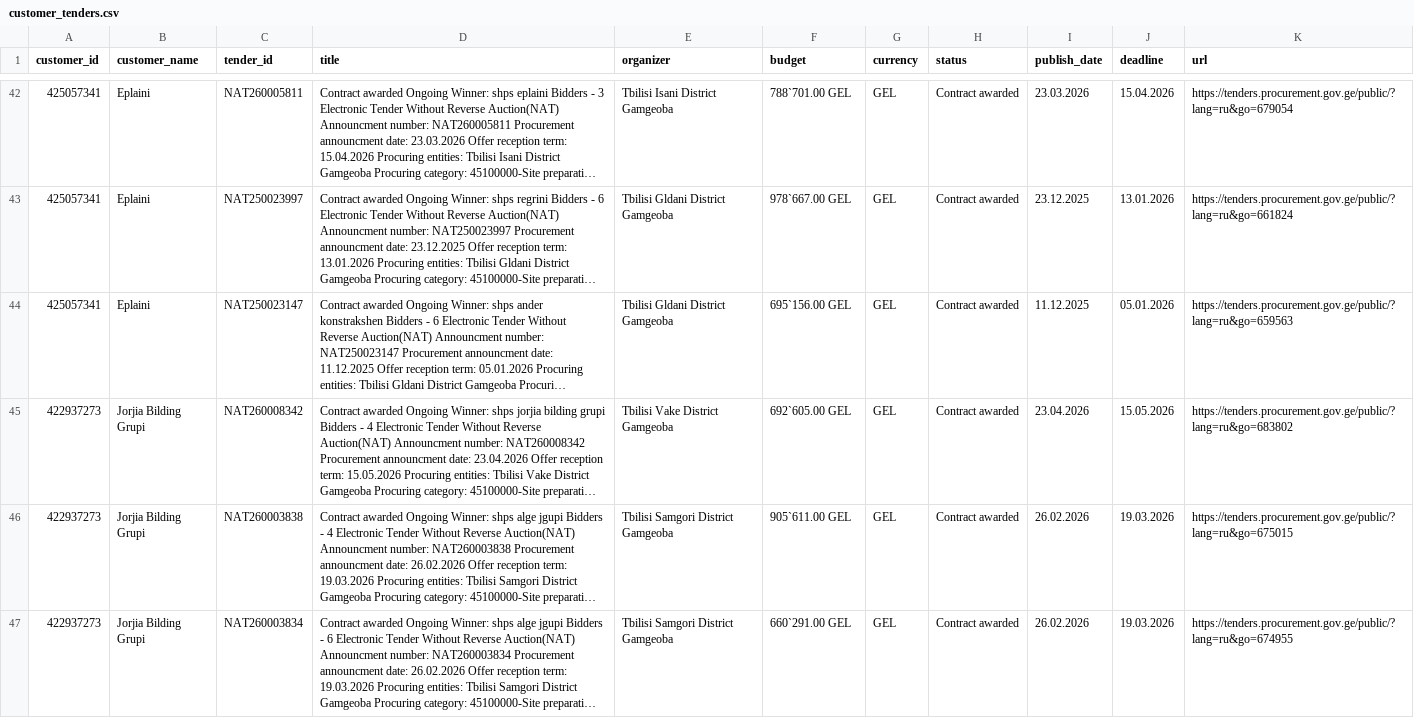
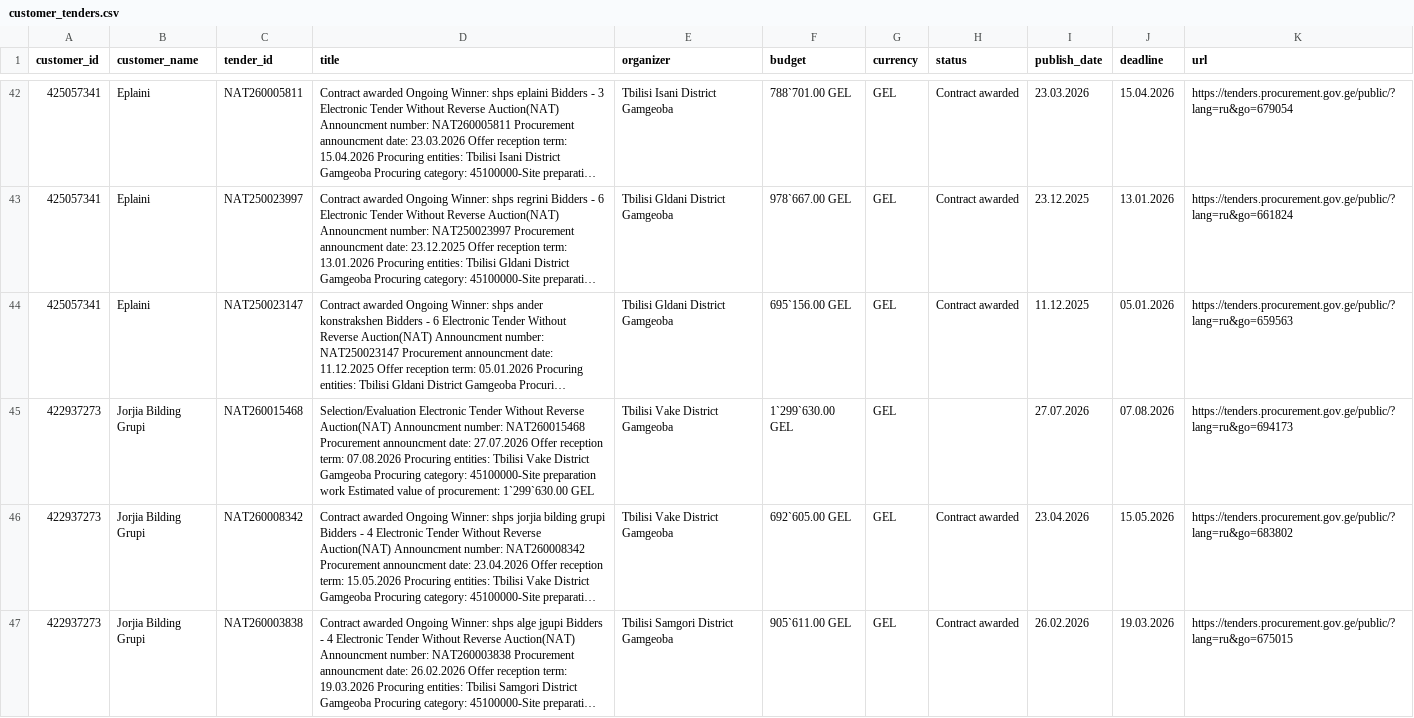
Before and after one commit to shinonkg/gpt-georgia-tender-bot, a CSV file: customer_tenders.csv, drawn as a sheet; only a part is shown, gaps mark what is left out; the shorter side is filled out with more unchanged rows; long unchanged cells end in …; the diff names each change by its address in the sheet, - before the commit and + after, or states it on an @@ line.

```diff
--- a/customer_tenders.csv
+++ b/customer_tenders.csv
+row 45: 422937273 | Jorjia Bilding Grupi | NAT260015468 | Selection/Evaluation Electronic Tender Without Reverse Auction(NAT) Announcment number: NAT260015468 Procurement announcment date: 27.07.2026 Offer reception term: 07.08.2026 Procuring entities: Tbilisi Vake District Gamgeoba Procuring category: 45100000-Site preparation work Estimated value of procurement: 1`299`630.00 GEL | Tbilisi Vake District Gamgeoba | 1`299`630.00 GEL | GEL |  | 27.07.2026 | 07.08.2026 | https://tenders.procurement.gov.ge/public/?lang=ru&go=694173
```
Also changed, not shown: tenders.csv, 1 other file.
